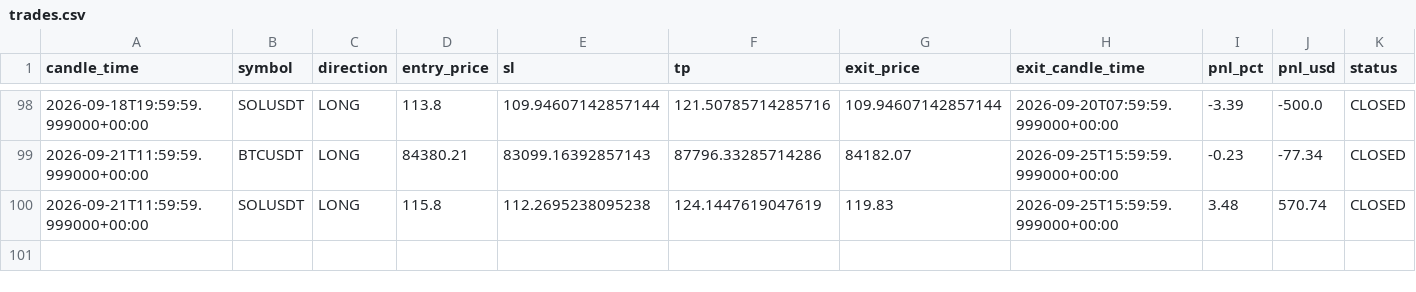
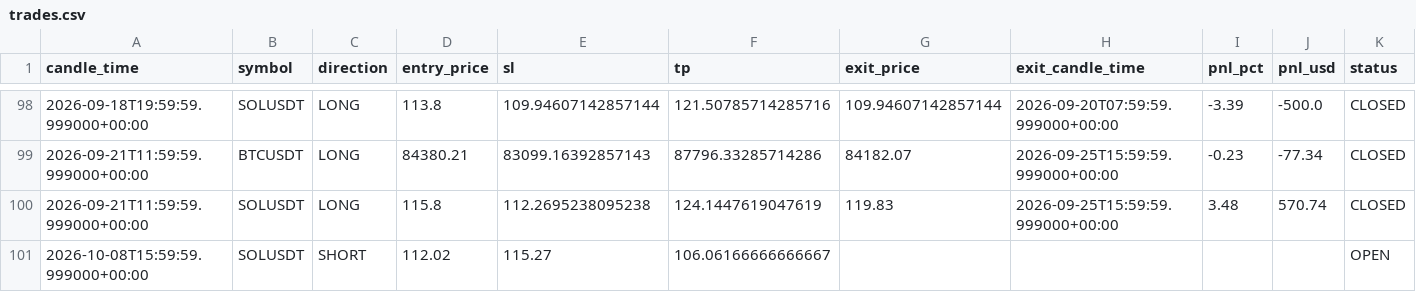
Before and after one commit to kushgbisen/cron-trader, a CSV file: logs/h4_breakout_ensemble/trades.csv, drawn as a sheet; only a part is shown, gaps mark what is left out; rows hold the shown columns only; the diff names each change by its address in the sheet, - before the commit and + after, or states it on an @@ line.

```diff
--- a/logs/h4_breakout_ensemble/trades.csv
+++ b/logs/h4_breakout_ensemble/trades.csv
+row 101: 2026-10-08T15:59:59.999000+00:00 | SOLUSDT | SHORT | 112.02 | 115.27 | 106.06166666666667 |  |  |  |  | OPEN
```
Also changed, not shown: logs/regime_rsi/trades.csv, logs/weekly_breakout/trades.csv, 9 other files.
